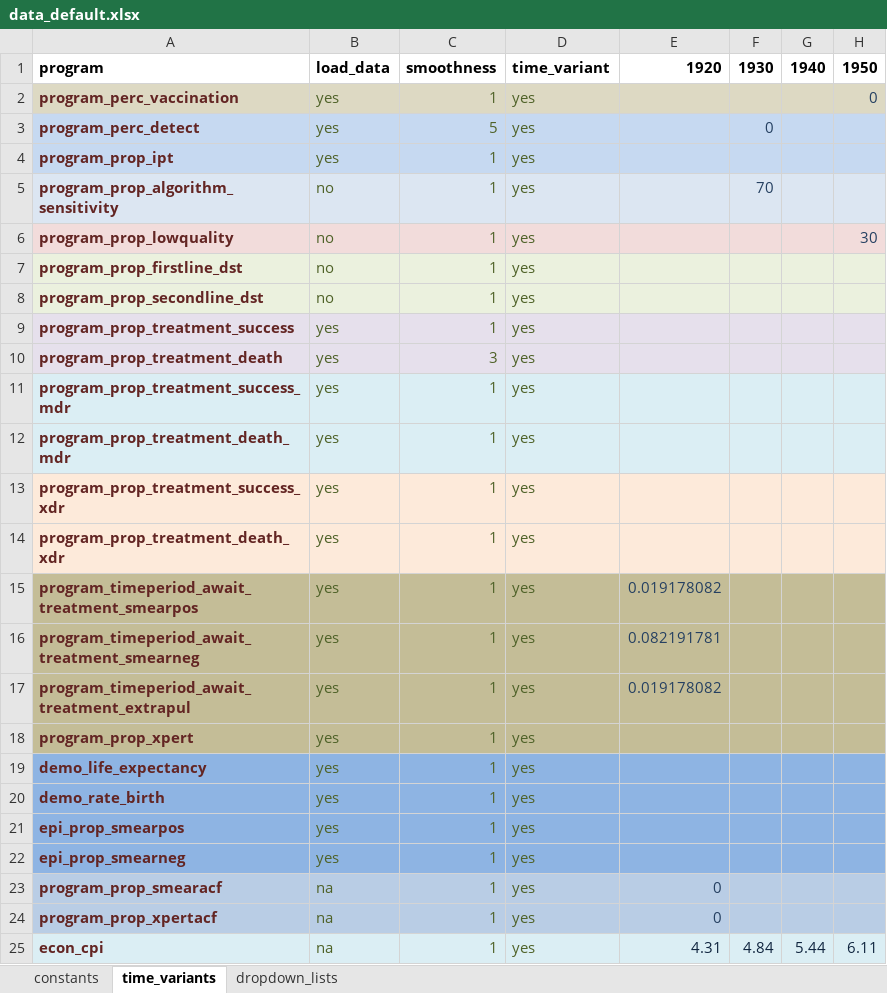
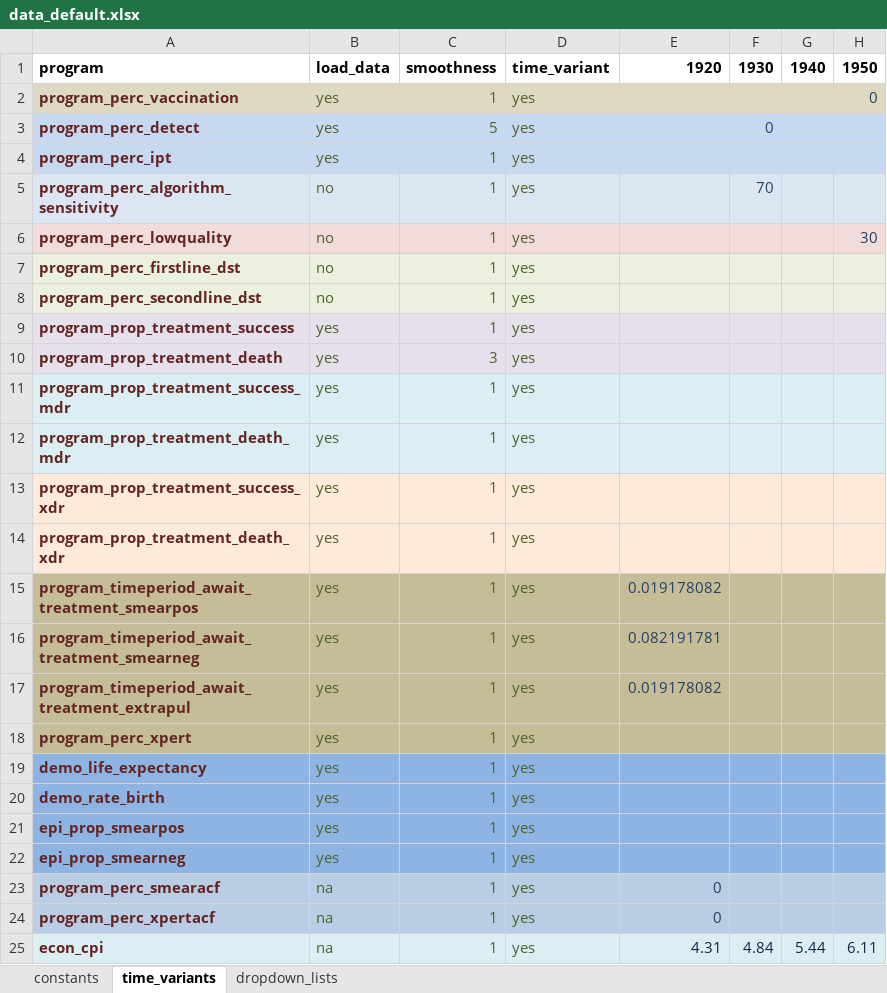
Before and after one commit to monash-emu/AuTuMN, an Excel workbook: autumn/xls/data_default.xlsx, sheet time_variants, drawn as a sheet; only a part is shown; values as stored, in another font and other column widths than the file's, no borders; the diff names each change by its address in the sheet, - before the commit and + after, or states it on an @@ line.

```diff
--- a/autumn/xls/data_default.xlsx (sheet time_variants)
+++ b/autumn/xls/data_default.xlsx (sheet time_variants)
-A4: program_prop_ipt
+A4: program_perc_ipt
-A5: program_prop_algorithm_sensitivity
+A5: program_perc_algorithm_sensitivity
-A6: program_prop_lowquality
+A6: program_perc_lowquality
-A7: program_prop_firstline_dst
+A7: program_perc_firstline_dst
-A8: program_prop_secondline_dst
+A8: program_perc_secondline_dst
-A18: program_prop_xpert
+A18: program_perc_xpert
-A23: program_prop_smearacf
+A23: program_perc_smearacf
-A24: program_prop_xpertacf
+A24: program_perc_xpertacf
```
Also changed, not shown: autumn/xls/data_fiji.xlsx, 1 other file.
